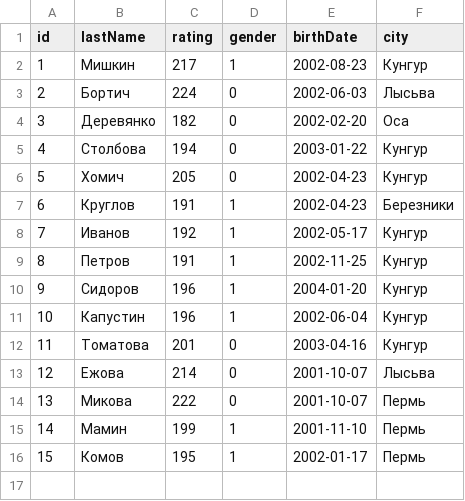
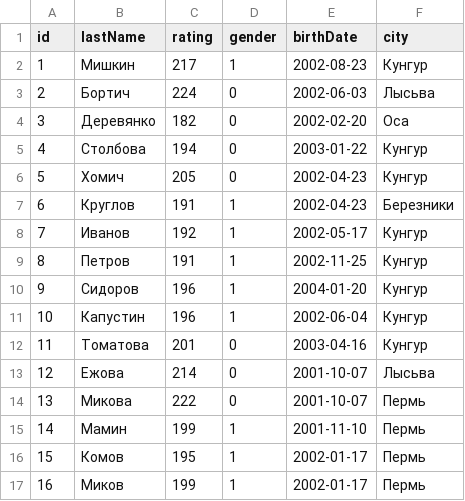
Before and after one commit to permCoding/Magistr-2022, a CSV file: 01-Анализ и разработка алгоритмов/2023-ОЧКА-осень/06-requests-csv/csv/abiturs.csv, drawn as a sheet; the diff names each change by its address in the sheet, - before the commit and + after, or states it on an @@ line.

```diff
--- a/01-Анализ и разработка алгоритмов/2023-ОЧКА-осень/06-requests-csv/csv/abiturs.csv
+++ b/01-Анализ и разработка алгоритмов/2023-ОЧКА-осень/06-requests-csv/csv/abiturs.csv
+row 17: 16 | Миков | 199 | 1 | 2002-01-17 | Пермь
```
Also changed, not shown: 2 other files.
